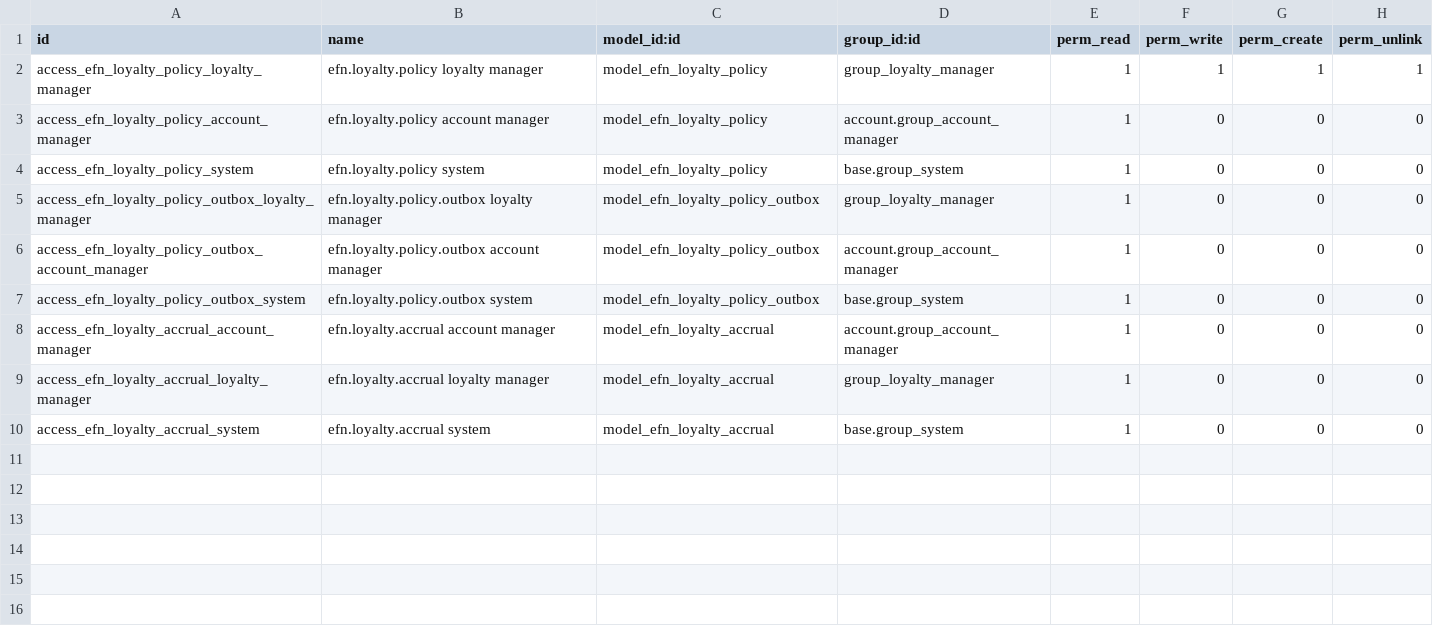
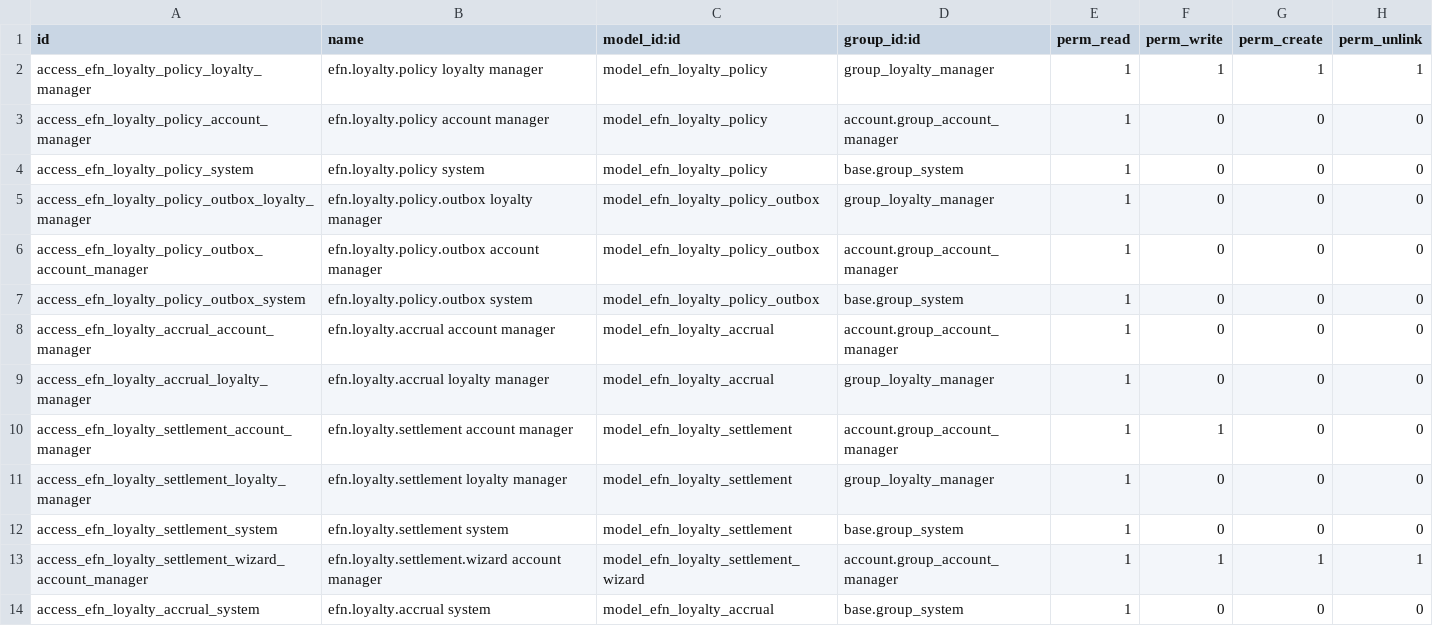
Before and after one commit to BIma-Creative-Tech/efn-platform, a CSV file: services/odoo/addons/efn_loyalty_accounting/security/ir.model.access.csv, drawn as a sheet.

Commit message:
G29b/c: settlement Poin EFN antar-PT bulanan (W-15) + perbaikan batal SO tanpa hak Pembelian + smoke PII dev (#75)
Co-authored-by: Athera Digital Solution <athera.digital.solution@gmail.com>

```diff
--- a/services/odoo/addons/efn_loyalty_accounting/security/ir.model.access.csv
+++ b/services/odoo/addons/efn_loyalty_accounting/security/ir.model.access.csv
@@ -9,2 +9,6 @@ access_efn_loyalty_accrual_account_manager,efn.loyalty.accrual account manager,m
 access_efn_loyalty_accrual_loyalty_manager,efn.loyalty.accrual loyalty manager,model_efn_loyalty_accrual,group_loyalty_manager,1,0,0,0
+access_efn_loyalty_settlement_account_manager,efn.loyalty.settlement account manager,model_efn_loyalty_settlement,account.group_account_manager,1,1,0,0
+access_efn_loyalty_settlement_loyalty_manager,efn.loyalty.settlement loyalty manager,model_efn_loyalty_settlement,group_loyalty_manager,1,0,0,0
+access_efn_loyalty_settlement_system,efn.loyalty.settlement system,model_efn_loyalty_settlement,base.group_system,1,0,0,0
+access_efn_loyalty_settlement_wizard_account_manager,efn.loyalty.settlement.wizard account manager,model_efn_loyalty_settlement_wizard,account.group_account_manager,1,1,1,1
 access_efn_loyalty_accrual_system,efn.loyalty.accrual system,model_efn_loyalty_accrual,base.group_system,1,0,0,0
```
Also changed, not shown: 22 other files.
